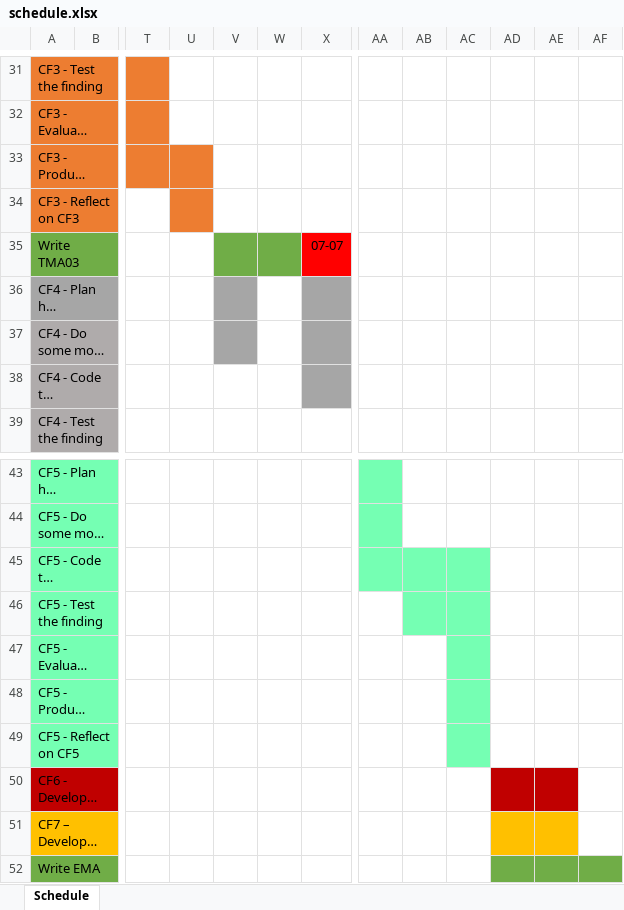
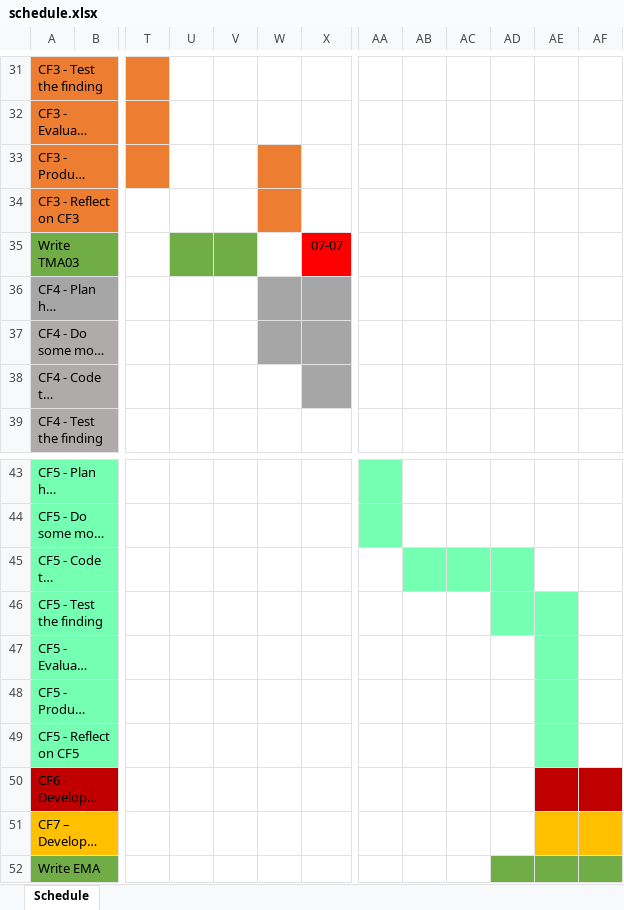
Before and after one commit to BarkerRob/UniProject, an Excel workbook: documents/schedule.xlsx, sheet Schedule, drawn as a sheet; only a part is shown, gaps mark what is left out; long unchanged cells end in …; values as stored, in another font and other column widths than the file's, no borders; the diff names each change by its address in the sheet, - before the commit and + after, or states it on an @@ line.

Commit message:
Work on TMA03 and updates to schedule/project journal

```diff
--- a/documents/schedule.xlsx (sheet Schedule)
+++ b/documents/schedule.xlsx (sheet Schedule)
-U33:U34 fill: #ED7D31
+U33:U34 fill: none
-W33:W34 fill: none
+W33:W34 fill: #ED7D31
-U35 fill: none
+U35 fill: #70AD47
-W35 fill: #70AD47
+W35 fill: none
-V36:V37 fill: #A6A6A6
+V36:V37 fill: none
-W36:W37 fill: none
+W36:W37 fill: #A6A6A6
-AA45 fill: #75FFB3
+AA45 fill: none
-AD45 fill: none
+AD45 fill: #75FFB3
-AB46:AC46 fill: #75FFB3
+AB46:AC46 fill: none
-AD46:AE46 fill: none
+AD46:AE46 fill: #75FFB3
-AC47:AC49 fill: #75FFB3
+AC47:AC49 fill: none
-AE47:AE49 fill: none
+AE47:AE49 fill: #75FFB3
-AD50 fill: #C00000
+AD50 fill: none
-AF50 fill: none
+AF50 fill: #C00000
-AD51 fill: #FFC000
+AD51 fill: none
-AF51 fill: none
+AF51 fill: #FFC000
```
Also changed, not shown: 3 other files.
